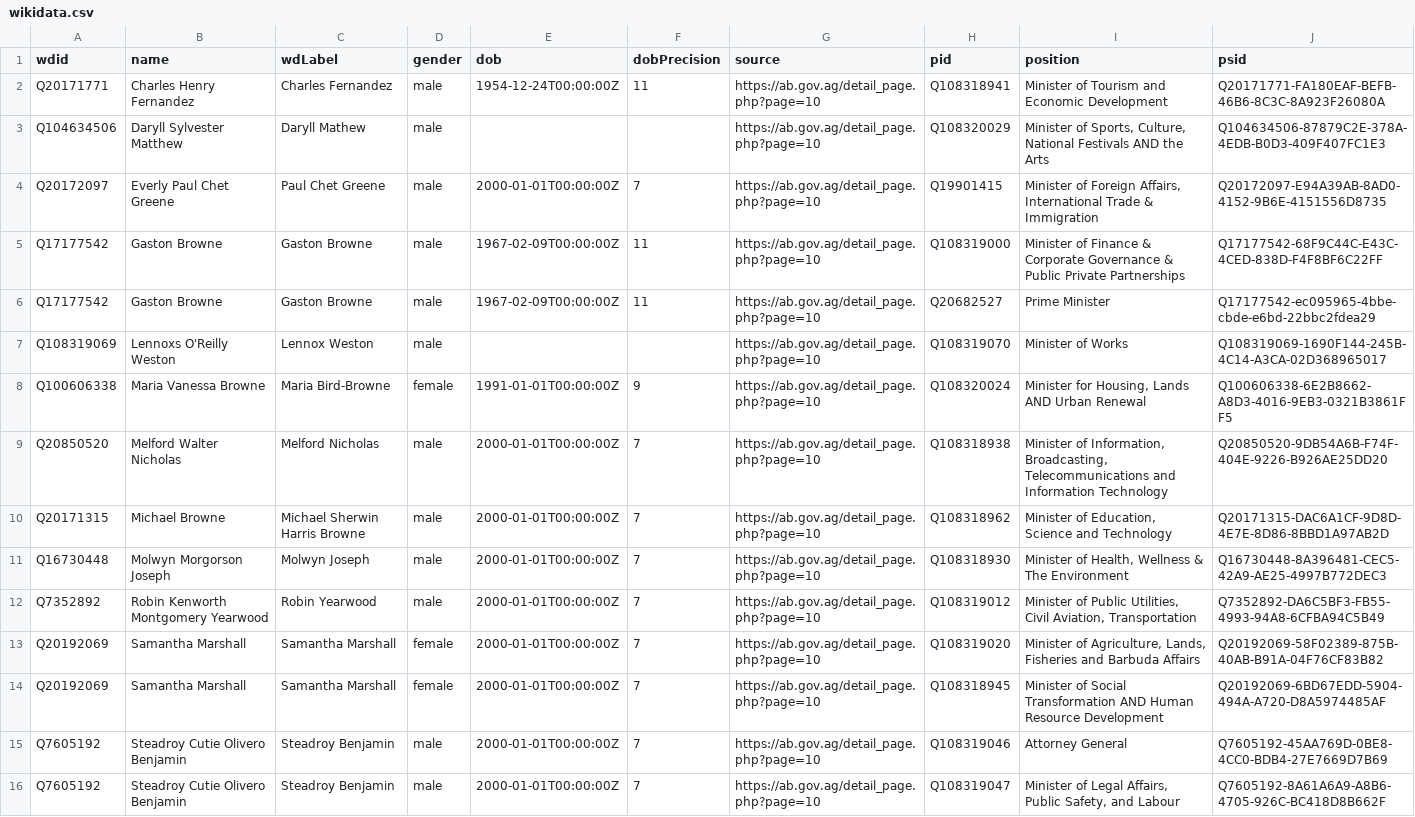
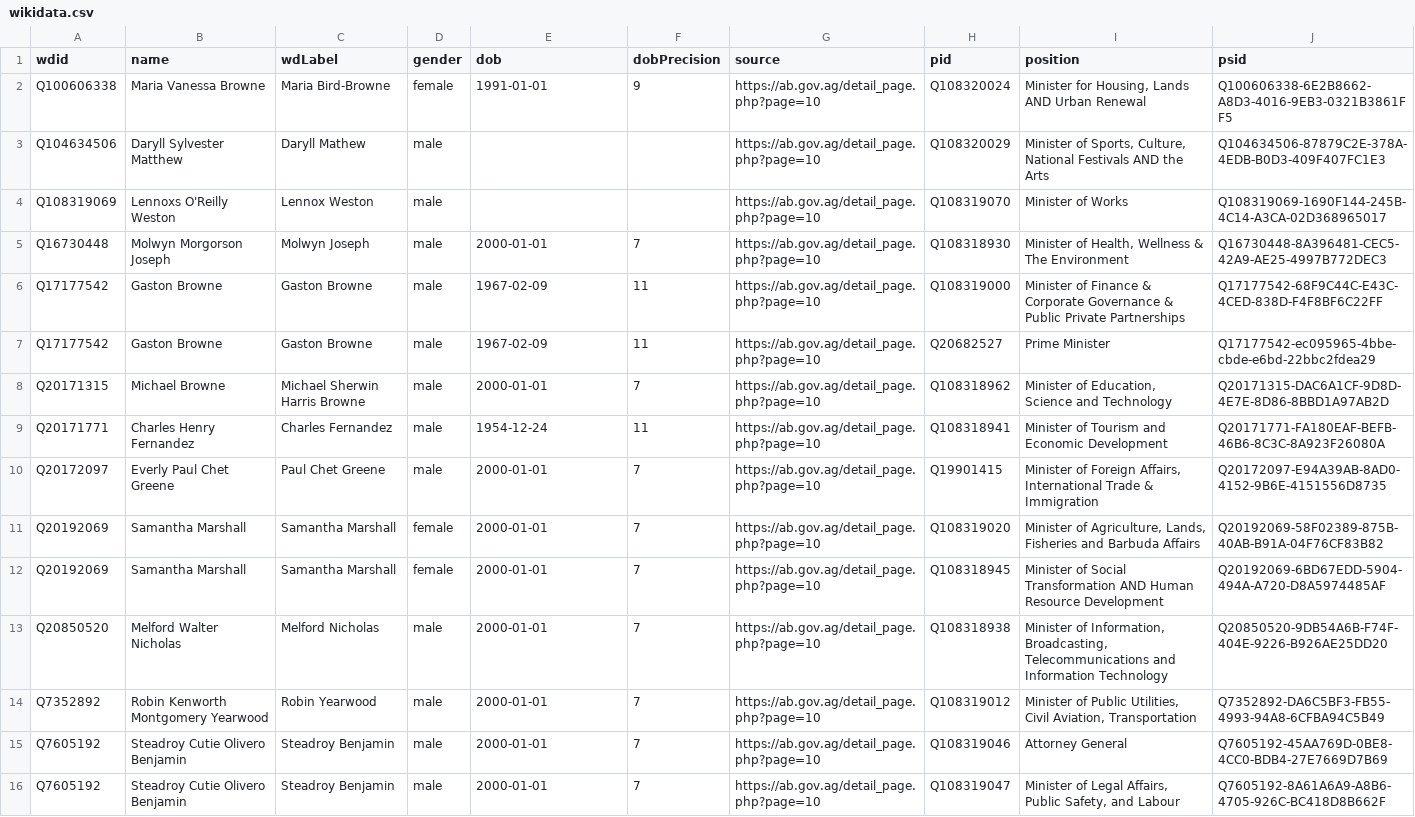
Before and after one commit to every-politician-scrapers/antigua-barbuda-ministers, a CSV file: data/wikidata.csv, drawn as a sheet; removed rows and columns are numbered as before the commit, all else as after; the diff names each change by its address in the sheet, - before the commit and + after, or states it on an @@ line.

Commit message:
Compare external sources to Wikidata

```diff
--- a/data/wikidata.csv
+++ b/data/wikidata.csv
-row 2: Q20171771 | Charles Henry Fernandez | Charles Fernandez | male | 1954-12-24T00:00:00Z | 11 | https://ab.gov.ag/detail_page.php?page=10 | Q108318941 | Minister of Tourism and Economic Development | Q20171771-FA180EAF-BEFB-46B6-8C3C-8A923F26080A
+row 2: Q100606338 | Maria Vanessa Browne | Maria Bird-Browne | female | 1991-01-01 | 9 | https://ab.gov.ag/detail_page.php?page=10 | Q108320024 | Minister for Housing, Lands AND Urban Renewal | Q100606338-6E2B8662-A8D3-4016-9EB3-0321B3861FF5
-row 4: Q20172097 | Everly Paul Chet Greene | Paul Chet Greene | male | 2000-01-01T00:00:00Z | 7 | https://ab.gov.ag/detail_page.php?page=10 | Q19901415 | Minister of Foreign Affairs, International Trade & Immigration | Q20172097-E94A39AB-8AD0-4152-9B6E-4151556D8735
-row 5: Q17177542 | Gaston Browne | Gaston Browne | male | 1967-02-09T00:00:00Z | 11 | https://ab.gov.ag/detail_page.php?page=10 | Q108319000 | Minister of Finance & Corporate Governance & Public Private Partnerships | Q17177542-68F9C44C-E43C-4CED-838D-F4F8BF6C22FF
-row 6: Q17177542 | Gaston Browne | Gaston Browne | male | 1967-02-09T00:00:00Z | 11 | https://ab.gov.ag/detail_page.php?page=10 | Q20682527 | Prime Minister | Q17177542-ec095965-4bbe-cbde-e6bd-22bbc2fdea29
-row 8: Q100606338 | Maria Vanessa Browne | Maria Bird-Browne | female | 1991-01-01T00:00:00Z | 9 | https://ab.gov.ag/detail_page.php?page=10 | Q108320024 | Minister for Housing, Lands AND Urban Renewal | Q100606338-6E2B8662-A8D3-4016-9EB3-0321B3861FF5
-row 9: Q20850520 | Melford Walter Nicholas | Melford Nicholas | male | 2000-01-01T00:00:00Z | 7 | https://ab.gov.ag/detail_page.php?page=10 | Q108318938 | Minister of Information, Broadcasting, Telecommunications and Information Technology | Q20850520-9DB54A6B-F74F-404E-9226-B926AE25DD20
-row 10: Q20171315 | Michael Browne | Michael Sherwin Harris Browne | male | 2000-01-01T00:00:00Z | 7 | https://ab.gov.ag/detail_page.php?page=10 | Q108318962 | Minister of Education, Science and Technology | Q20171315-DAC6A1CF-9D8D-4E7E-8D86-8BBD1A97AB2D
-E5 (dob): 2000-01-01T00:00:00Z
+E5 (dob): 2000-01-01
-row 12: Q7352892 | Robin Kenworth Montgomery Yearwood | Robin Yearwood | male | 2000-01-01T00:00:00Z | 7 | https://ab.gov.ag/detail_page.php?page=10 | Q108319012 | Minister of Public Utilities, Civil Aviation, Transportation | Q7352892-DA6C5BF3-FB55-4993-94A8-6CFBA94C5B49
+row 6: Q17177542 | Gaston Browne | Gaston Browne | male | 1967-02-09 | 11 | https://ab.gov.ag/detail_page.php?page=10 | Q108319000 | Minister of Finance & Corporate Governance & Public Private Partnerships | Q17177542-68F9C44C-E43C-4CED-838D-F4F8BF6C22FF
+row 7: Q17177542 | Gaston Browne | Gaston Browne | male | 1967-02-09 | 11 | https://ab.gov.ag/detail_page.php?page=10 | Q20682527 | Prime Minister | Q17177542-ec095965-4bbe-cbde-e6bd-22bbc2fdea29
+row 8: Q20171315 | Michael Browne | Michael Sherwin Harris Browne | male | 2000-01-01 | 7 | https://ab.gov.ag/detail_page.php?page=10 | Q108318962 | Minister of Education, Science and Technology | Q20171315-DAC6A1CF-9D8D-4E7E-8D86-8BBD1A97AB2D
+row 9: Q20171771 | Charles Henry Fernandez | Charles Fernandez | male | 1954-12-24 | 11 | https://ab.gov.ag/detail_page.php?page=10 | Q108318941 | Minister of Tourism and Economic Development | Q20171771-FA180EAF-BEFB-46B6-8C3C-8A923F26080A
+row 10: Q20172097 | Everly Paul Chet Greene | Paul Chet Greene | male | 2000-01-01 | 7 | https://ab.gov.ag/detail_page.php?page=10 | Q19901415 | Minister of Foreign Affairs, International Trade & Immigration | Q20172097-E94A39AB-8AD0-4152-9B6E-4151556D8735
-E11:E12 (dob): 2000-01-01T00:00:00Z
+E11:E12 (dob): 2000-01-01
+row 13: Q20850520 | Melford Walter Nicholas | Melford Nicholas | male | 2000-01-01 | 7 | https://ab.gov.ag/detail_page.php?page=10 | Q108318938 | Minister of Information, Broadcasting, Telecommunications and Information Technology | Q20850520-9DB54A6B-F74F-404E-9226-B926AE25DD20
+row 14: Q7352892 | Robin Kenworth Montgomery Yearwood | Robin Yearwood | male | 2000-01-01 | 7 | https://ab.gov.ag/detail_page.php?page=10 | Q108319012 | Minister of Public Utilities, Civil Aviation, Transportation | Q7352892-DA6C5BF3-FB55-4993-94A8-6CFBA94C5B49
-E15:E16 (dob): 2000-01-01T00:00:00Z
+E15:E16 (dob): 2000-01-01
```
